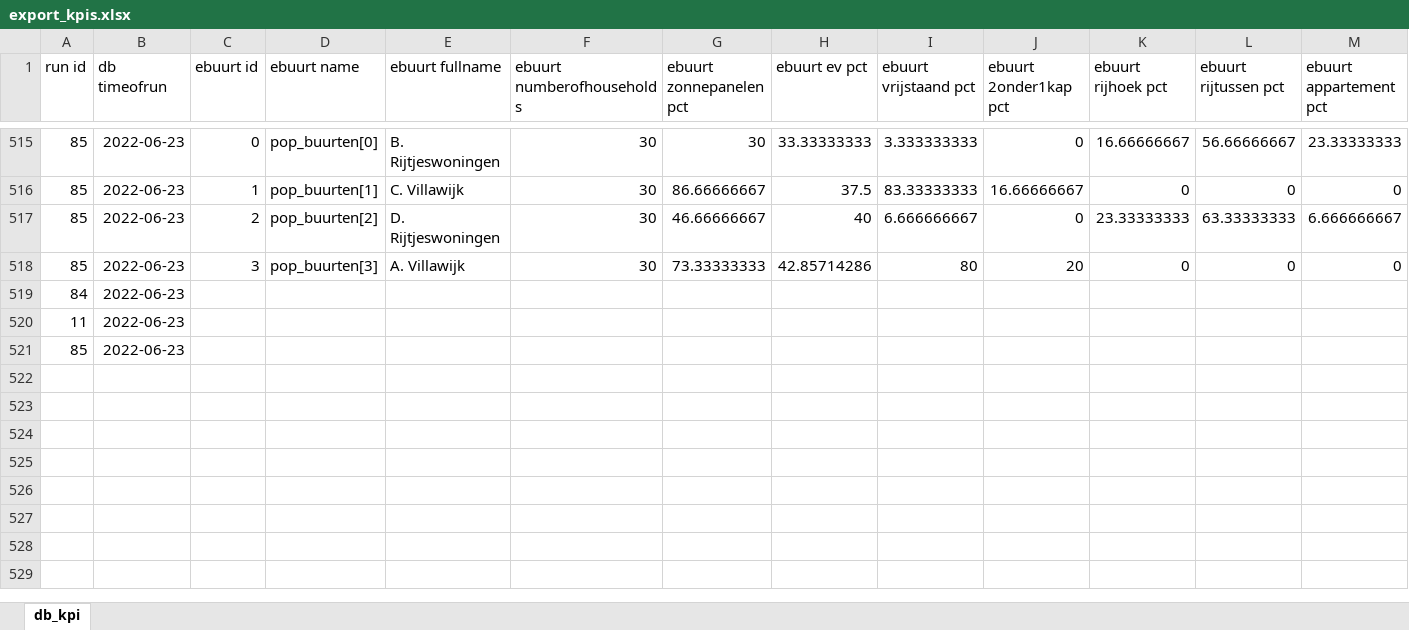
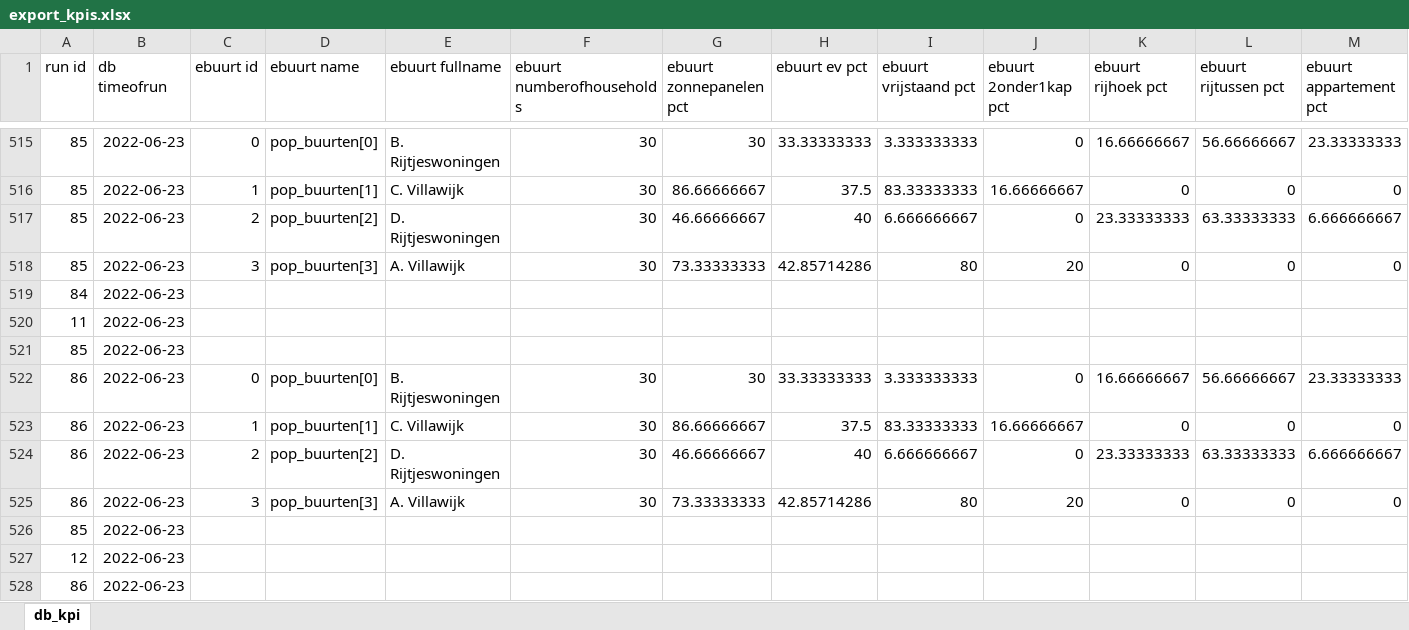
Before and after one commit to Zenmo/HOLON, an Excel workbook: Output/export_kpis.xlsx, sheet db_kpi, drawn as a sheet; only a part is shown, gaps mark what is left out; values as stored, in another font and other column widths than the file's, no borders; rows hold the shown columns only; the diff names each change by its address in the sheet, - before the commit and + after, or states it on an @@ line.

Commit message:
KPI duurzaamheid toegevoegd
Duurzaamheid is in dit geval het percentage lokaal opgewekte duurzame energie, van het totale energieverbruik.

```diff
--- a/Output/export_kpis.xlsx (sheet db_kpi)
+++ b/Output/export_kpis.xlsx (sheet db_kpi)
+row 522: 86 | 2022-06-23 | 0 | pop_buurten[0] | B. Rijtjeswoningen | 30 | 30 | 33.33333333 | 3.333333333 | 0 | 16.66666667 | 56.66666667 | 23.33333333
+row 523: 86 | 2022-06-23 | 1 | pop_buurten[1] | C. Villawijk | 30 | 86.66666667 | 37.5 | 83.33333333 | 16.66666667 | 0 | 0 | 0
+row 524: 86 | 2022-06-23 | 2 | pop_buurten[2] | D. Rijtjeswoningen | 30 | 46.66666667 | 40 | 6.666666667 | 0 | 23.33333333 | 63.33333333 | 6.666666667
+row 525: 86 | 2022-06-23 | 3 | pop_buurten[3] | A. Villawijk | 30 | 73.33333333 | 42.85714286 | 80 | 20 | 0 | 0 | 0
+row 526: 85 | 2022-06-23
+row 527: 12 | 2022-06-23
+row 528: 86 | 2022-06-23
```
Also changed, not shown: 7 other files.
